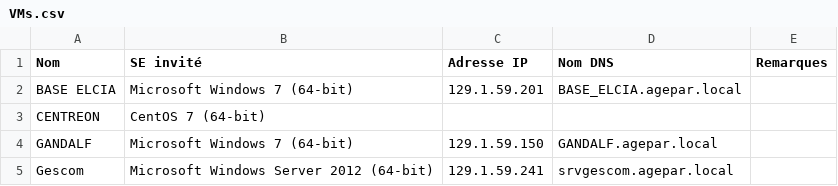
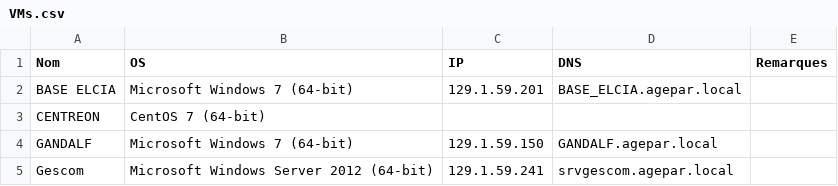
Before and after one commit to GeoHolz/WinSysadmin, a CSV file: VMs.csv, drawn as a sheet; only a part is shown.

Commit message:
Update VMs.csv

```diff
--- a/VMs.csv
+++ b/VMs.csv
@@ -1,2 +1,2 @@
-Nom,SE invité,Adresse IP,Nom DNS,Remarques
+Nom,OS,IP,DNS,Remarques
 BASE ELCIA,Microsoft Windows 7 (64-bit),129.1.59.201,BASE_ELCIA.agepar.local,
```
